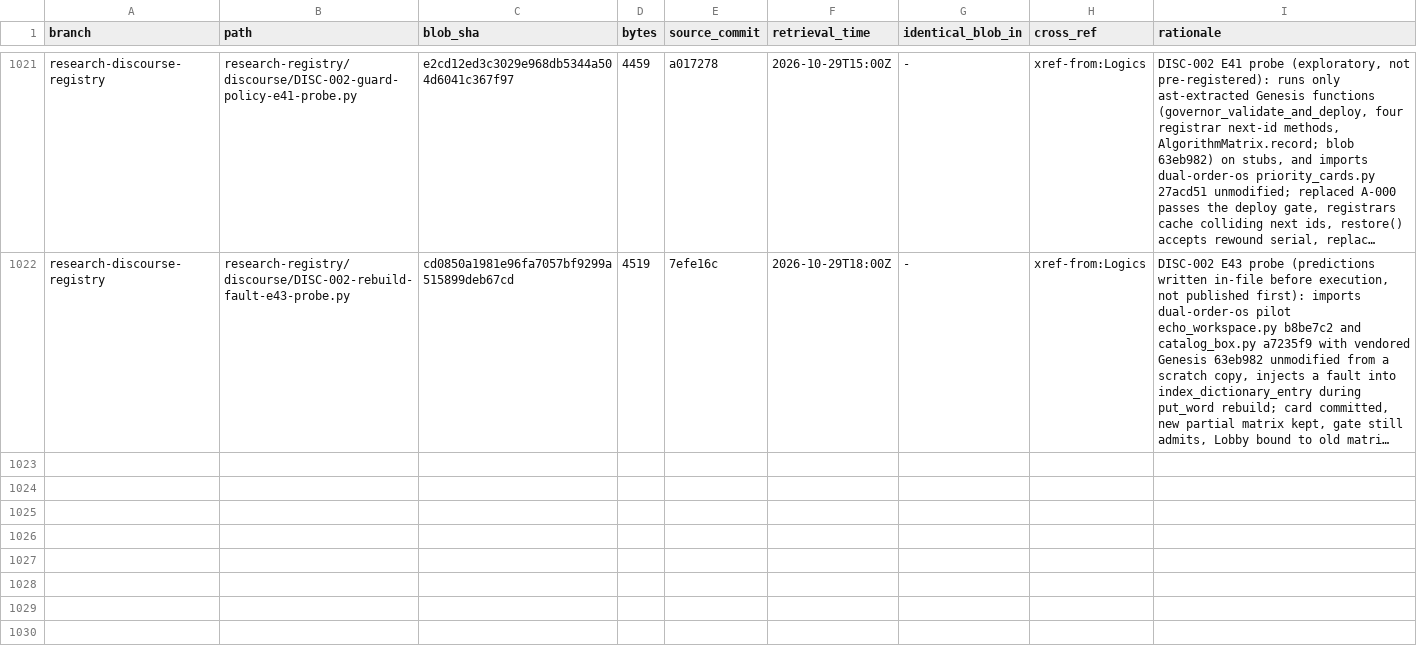
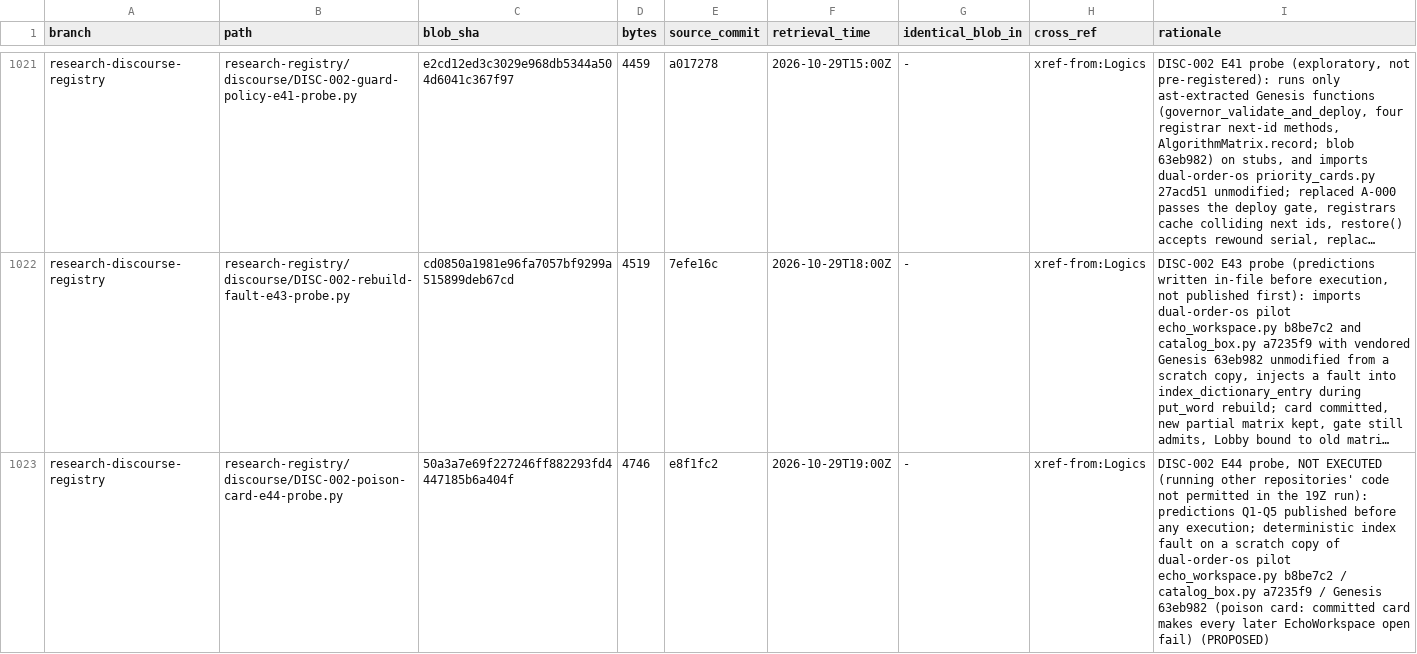
Before and after one commit to AGI144348Outlook/Echo_Green_Future, a TSV file: L2-library/Algorithms/REGISTER.tsv, drawn as a sheet; only a part is shown, gaps mark what is left out; long unchanged cells end in …; the diff names each change by its address in the sheet, - before the commit and + after, or states it on an @@ line.

```diff
--- a/L2-library/Algorithms/REGISTER.tsv
+++ b/L2-library/Algorithms/REGISTER.tsv
+row 1023: research-discourse-registry | research-registry/discourse/DISC-002-poison-card-e44-probe.py | 50a3a7e69f227246ff882293fd4447185b6a404f | 4746 | e8f1fc2 | 2026-10-29T19:00Z | - | xref-from:Logics | DISC-002 E44 probe, NOT EXECUTED (running other repositories' code not permitted in the 19Z run): predictions Q1-Q5 published before any execution; deterministic index fault on a scratch copy of dual-order-os pilot echo_workspace.py b8be7c2 / catalog_box.py a7235f9 / Genesis 63eb982 (poison card: committed card makes every later EchoWorkspace open fail) (PROPOSED)
```
Also changed, not shown: L2-library/Logics/REGISTER.tsv, 4 other files.
